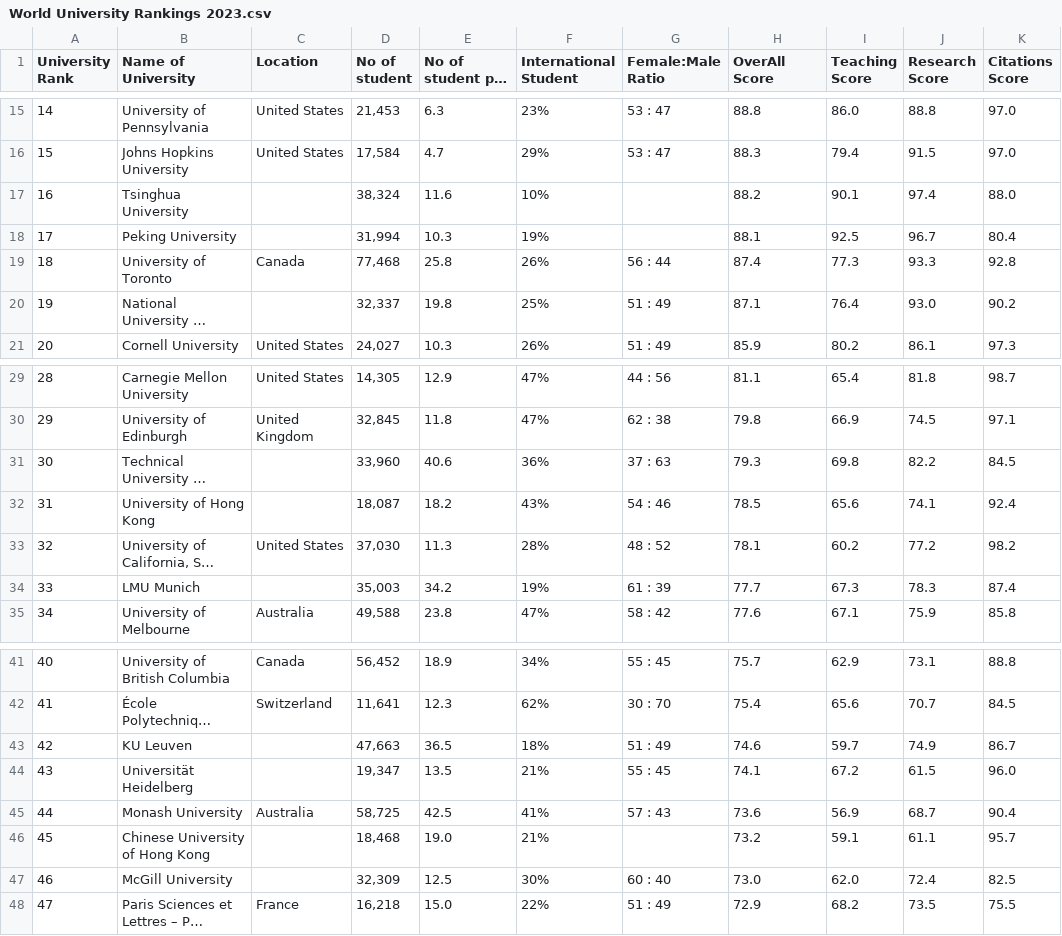
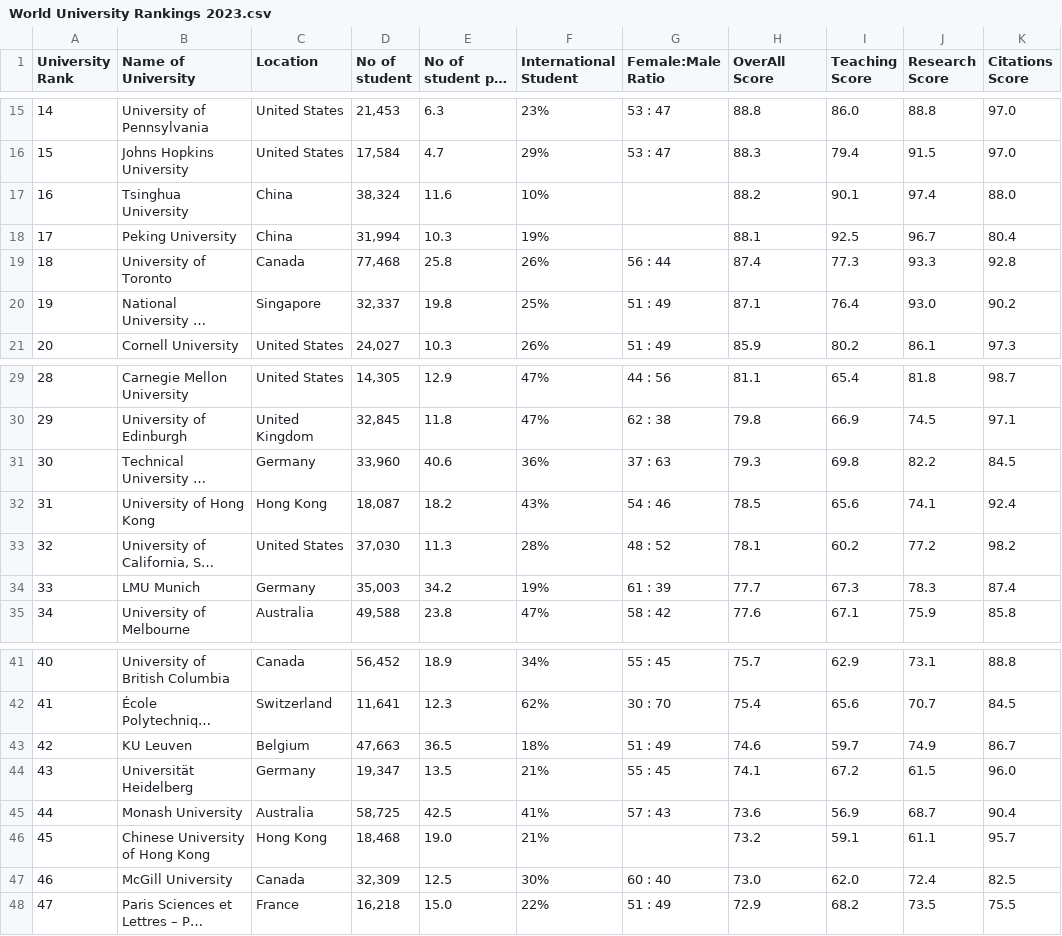
Before and after one commit to yaelgl/Entrega_Final, a CSV file: World University Rankings 2023.csv, drawn as a sheet; only a part is shown, gaps mark what is left out; long unchanged cells end in …; the diff names each change by its address in the sheet, - before the commit and + after, or states it on an @@ line.

Commit message:
LLENADO DE PAISES FALTANTES

```diff
--- a/World University Rankings 2023.csv
+++ b/World University Rankings 2023.csv
-C17:C18 (Location): (empty)
+C17:C18 (Location): China
-C20 (Location): (empty)
+C20 (Location): Singapore
-C31 (Location): (empty)
+C31 (Location): Germany
-C32 (Location): (empty)
+C32 (Location): Hong Kong
-C34 (Location): (empty)
+C34 (Location): Germany
-C43 (Location): (empty)
+C43 (Location): Belgium
-C44 (Location): (empty)
+C44 (Location): Germany
-C46 (Location): (empty)
+C46 (Location): Hong Kong
-C47 (Location): (empty)
+C47 (Location): Canada
```
